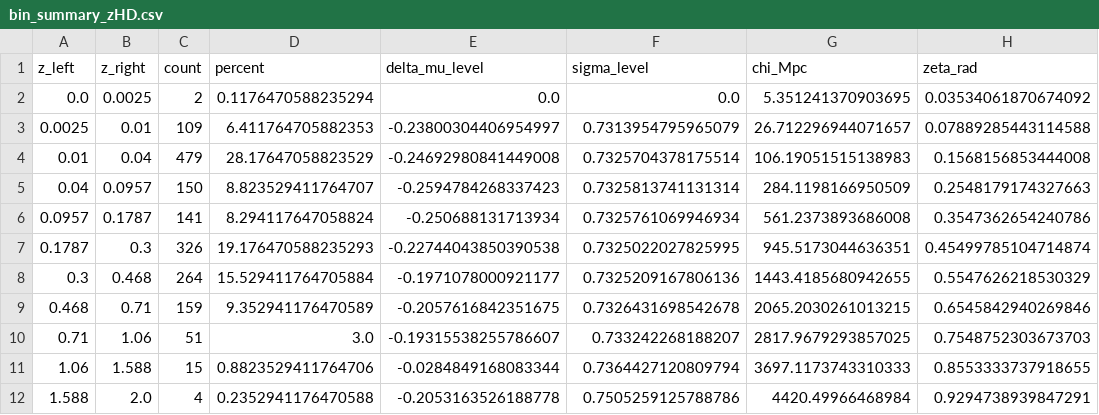
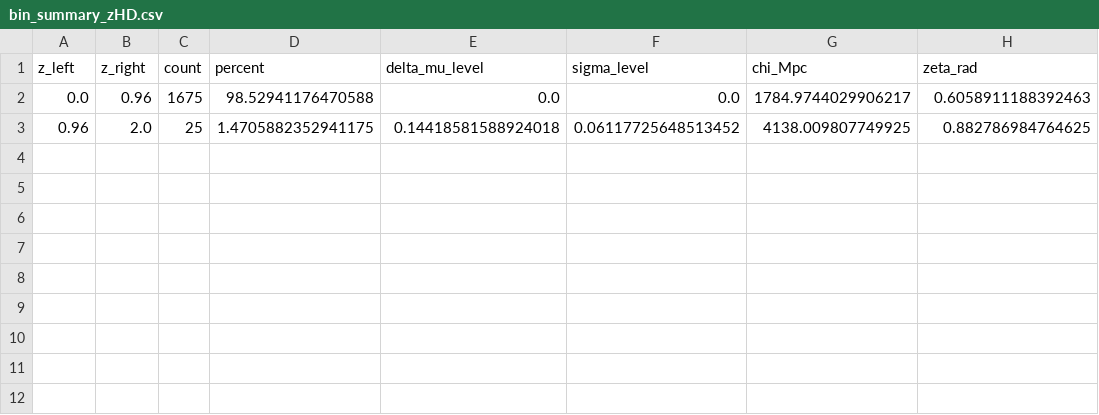
Before and after one commit to BuddhaSugata/_quaternions, a CSV file: bin_summary_zHD.csv, drawn as a sheet.

```diff
--- a/bin_summary_zHD.csv
+++ b/bin_summary_zHD.csv
@@ -1,12 +1,3 @@
 z_left,z_right,count,percent,delta_mu_level,sigma_level,chi_Mpc,zeta_rad
-0.0,0.0025,2,0.1176470588235294,0.0,0.0,5.351241370903695,0.03534061870674092
-0.0025,0.01,109,6.411764705882353,-0.23800304406954997,0.7313954795965079,26.712296944071657,0.07889285443114588
-0.01,0.04,479,28.17647058823529,-0.24692980841449008,0.7325704378175514,106.19051515138983,0.1568156853444008
-0.04,0.0957,150,8.823529411764707,-0.2594784268337423,0.7325813741131314,284.1198166950509,0.2548179174327663
-0.0957,0.1787,141,8.294117647058824,-0.250688131713934,0.7325761069946934,561.2373893686008,0.3547362654240786
-0.1787,0.3,326,19.176470588235293,-0.22744043850390538,0.7325022027825995,945.5173044636351,0.45499785104714874
-0.3,0.468,264,15.529411764705884,-0.1971078000921177,0.7325209167806136,1443.4185680942655,0.5547626218530329
-0.468,0.71,159,9.352941176470589,-0.2057616842351675,0.7326431698542678,2065.2030261013215,0.6545842940269846
-0.71,1.06,51,3.0,-0.19315538255786607,0.733242268188207,2817.9679293857025,0.7548752303673703
-1.06,1.588,15,0.8823529411764706,-0.0284849168083344,0.7364427120809794,3697.1173743310333,0.8553333737918655
-1.588,2.0,4,0.2352941176470588,-0.2053163526188778,0.7505259125788786,4420.49966468984,0.9294738939847291
+0.0,0.96,1675,98.52941176470588,0.0,0.0,1784.9744029906217,0.6058911188392463
+0.96,2.0,25,1.4705882352941175,0.14418581588924018,0.06117725648513452,4138.009807749925,0.882786984764625
```
Also changed, not shown: 17 other files.
